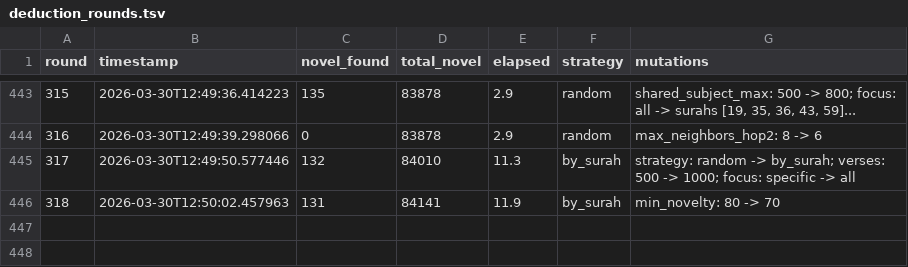
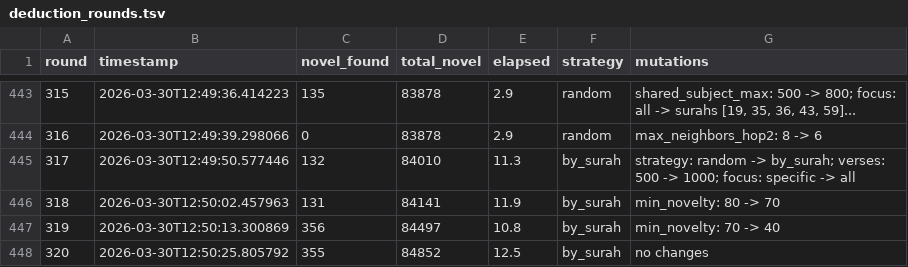
Before and after one commit to alikatkodia-collab/quran-knowledge-graph, a TSV file: autoresearch/deduction_rounds.tsv, drawn as a sheet; only a part is shown, gaps mark what is left out.

```diff
--- a/autoresearch/deduction_rounds.tsv
+++ b/autoresearch/deduction_rounds.tsv
@@ -446 +446,3 @@ round	timestamp	novel_found	total_novel	elapsed	strategy	mutations
 318	2026-03-30T12:50:02.457963	131	84141	11.9	by_surah	min_novelty: 80 -> 70
+319	2026-03-30T12:50:13.300869	356	84497	10.8	by_surah	min_novelty: 70 -> 40
+320	2026-03-30T12:50:25.805792	355	84852	12.5	by_surah	no changes
```
Also changed, not shown: autoresearch/metagraph_results.tsv, 1 other file.
